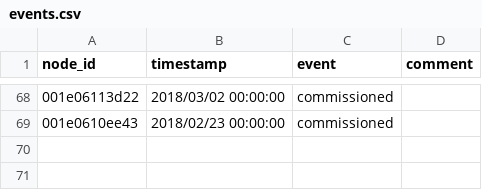
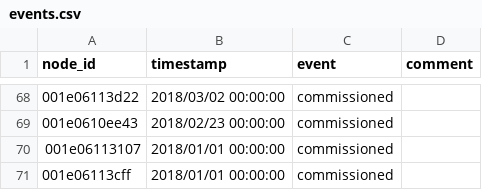
Before and after one commit to waggle-sensor/beehive-server, a CSV file: publishing-tools/projects/AoT_Chicago.complete/events.csv, drawn as a sheet; only a part is shown, gaps mark what is left out.

Commit message:
added commissioning date for MomEd nodes

```diff
--- a/publishing-tools/projects/AoT_Chicago.complete/events.csv
+++ b/publishing-tools/projects/AoT_Chicago.complete/events.csv
@@ -69 +69,3 @@ node_id,timestamp,event,comment
 001e0610ee43,2018/02/23 00:00:00,commissioned,
+001e06113107,2018/01/01 00:00:00,commissioned,
+001e06113cff,2018/01/01 00:00:00,commissioned,
```
Also changed, not shown: publishing-tools/projects/AoT_Chicago.public/events.csv.
